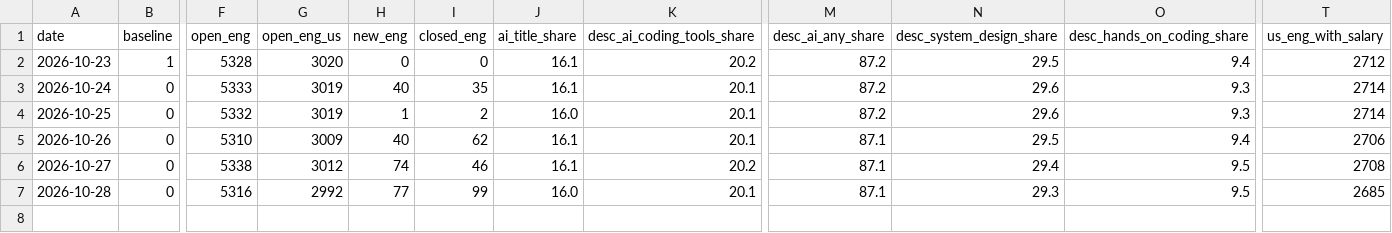
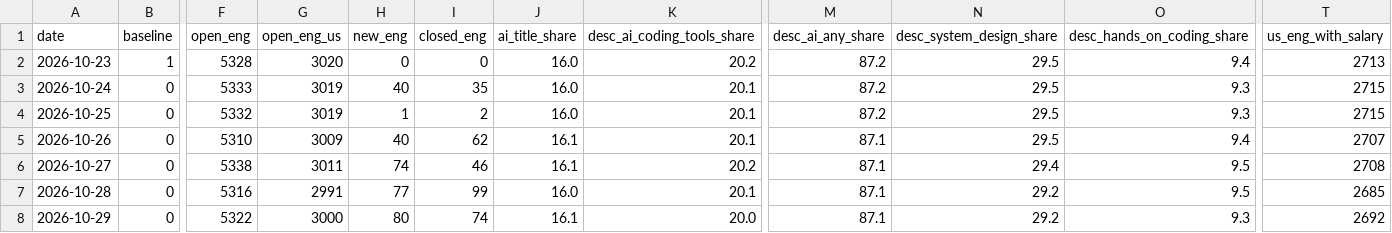
Before and after one commit to Xenzoro/sweAiTracker, a CSV file: data/boards/daily_summary.csv, drawn as a sheet; only a part is shown, gaps mark what is left out; rows hold the shown columns only; the diff names each change by its address in the sheet, - before the commit and + after, or states it on an @@ line.

```diff
--- a/data/boards/daily_summary.csv
+++ b/data/boards/daily_summary.csv
-J2:J3 (ai_title_share): 16.1
+J2:J3 (ai_title_share): 16.0
-T2 (us_eng_with_salary): 2712
+T2 (us_eng_with_salary): 2713
-N3:N4 (desc_system_design_share): 29.6
+N3:N4 (desc_system_design_share): 29.5
-T3:T4 (us_eng_with_salary): 2714
+T3:T4 (us_eng_with_salary): 2715
-T5 (us_eng_with_salary): 2706
+T5 (us_eng_with_salary): 2707
-G6 (open_eng_us): 3012
+G6 (open_eng_us): 3011
-G7 (open_eng_us): 2992
+G7 (open_eng_us): 2991
-N7 (desc_system_design_share): 29.3
+N7 (desc_system_design_share): 29.2
+row 8: 2026-10-29 | 0 | 5322 | 3000 | 80 | 74 | 16.1 | 20.0 | 87.1 | 29.2 | 9.3 | 2692
```
Also changed, not shown: data/boards/category_summary.csv, data/boards/company_summary.csv, 9 other files.
